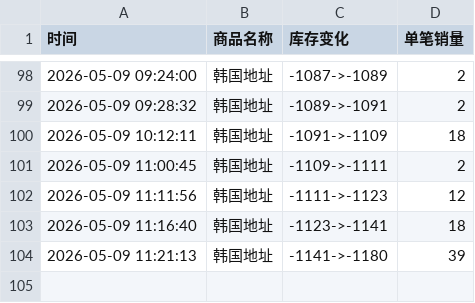
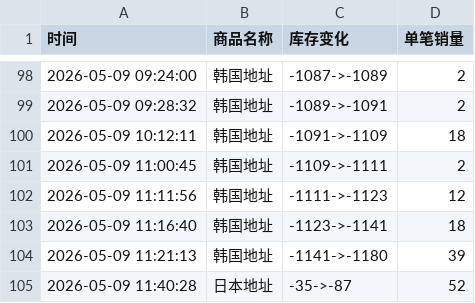
Before and after one commit to yuiki001/TAEYONG_k4, a CSV file: TAEYONG试听会.csv, drawn as a sheet; only a part is shown, gaps mark what is left out; the diff names each change by its address in the sheet, - before the commit and + after, or states it on an @@ line.

Commit message:
自动更新数据 2026-05-09 11:40:30

```diff
--- a/TAEYONG试听会.csv
+++ b/TAEYONG试听会.csv
+row 105: 2026-05-09 11:40:28 | 日本地址 | -35->-87 | 52
```
